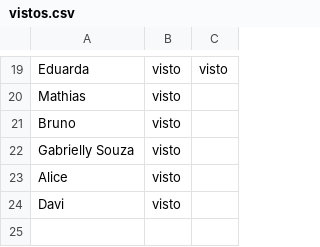
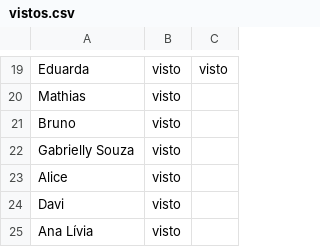
Before and after one commit to wellifabio/senai2026, a CSV file: ds/turmas/2DES_B/4º Semestre/03-ppdm2/aula05/vistos.csv, drawn as a sheet; only a part is shown, gaps mark what is left out.

Commit message:
visto

```diff
--- a/ds/turmas/2DES_B/4º Semestre/03-ppdm2/aula05/vistos.csv
+++ b/ds/turmas/2DES_B/4º Semestre/03-ppdm2/aula05/vistos.csv
@@ -24 +24,2 @@ Alice, visto,
 Davi, visto,
+Ana Lívia, visto,
```
